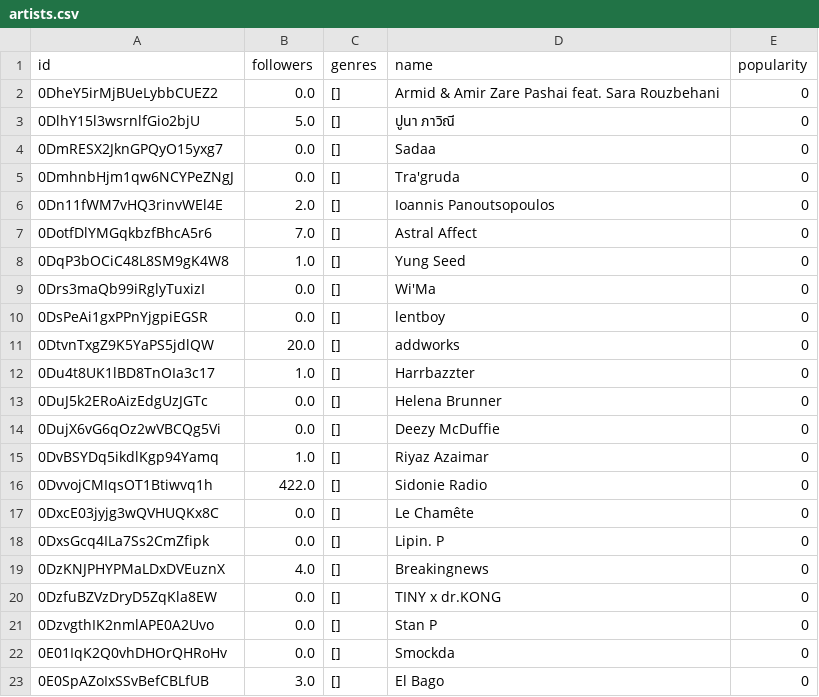
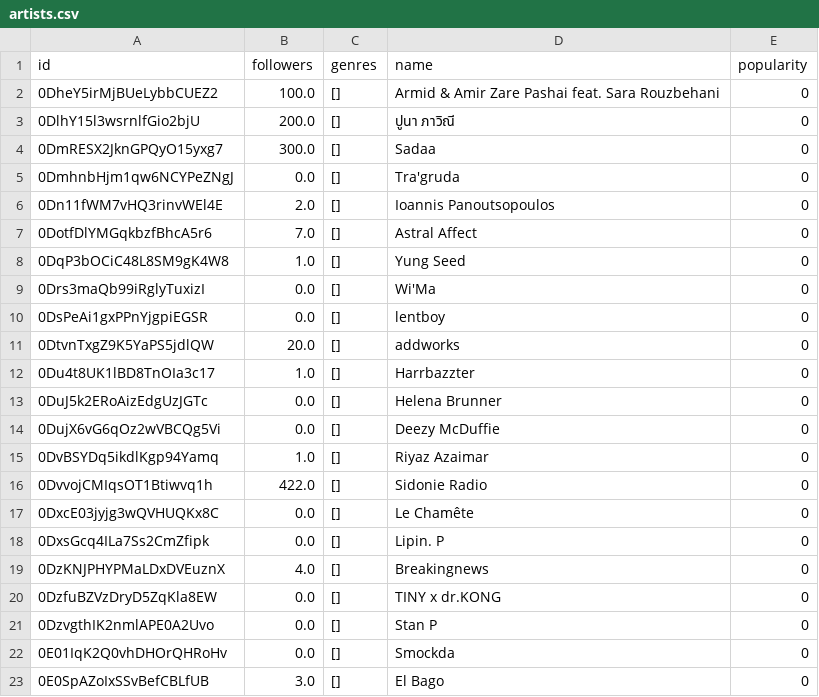
Before and after one commit to LaimonasG/spotify-data-transformation, a CSV file: myData/artists.csv, drawn as a sheet.

```diff
--- a/myData/artists.csv
+++ b/myData/artists.csv
@@ -1,5 +1,5 @@
 id,followers,genres,name,popularity
-0DheY5irMjBUeLybbCUEZ2,0.0,[],Armid & Amir Zare Pashai feat. Sara Rouzbehani,0
-0DlhY15l3wsrnlfGio2bjU,5.0,[],ปูนา ภาวิณี,0
-0DmRESX2JknGPQyO15yxg7,0.0,[],Sadaa,0
+0DheY5irMjBUeLybbCUEZ2,100.0,[],Armid & Amir Zare Pashai feat. Sara Rouzbehani,0
+0DlhY15l3wsrnlfGio2bjU,200.0,[],ปูนา ภาวิณี,0
+0DmRESX2JknGPQyO15yxg7,300.0,[],Sadaa,0
 0DmhnbHjm1qw6NCYPeZNgJ,0.0,[],Tra'gruda,0
```
Also changed, not shown: myData/tracks.csv, 4 other files.
